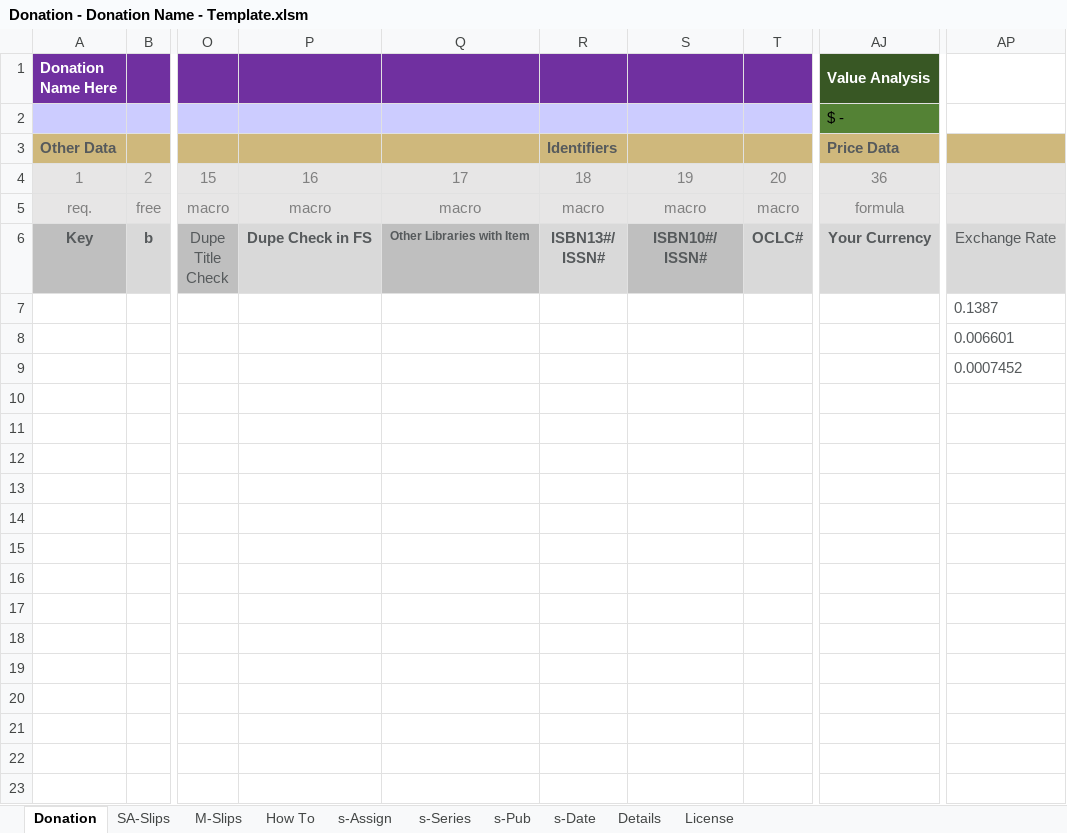
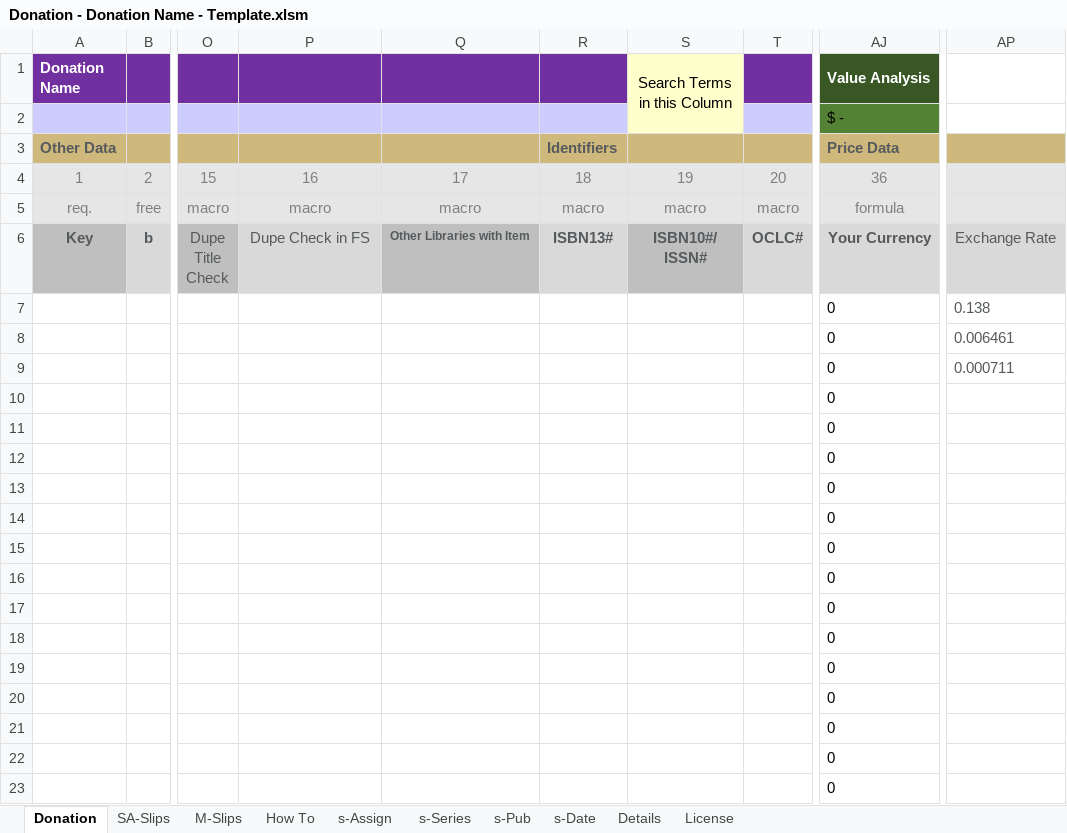
Before and after one commit to ahlisbon/CJKmaterialProcessing, an Excel workbook: Donation - Donation Name - Template.xlsm, sheet Donation, drawn as a sheet; only a part is shown, gaps mark what is left out; values as stored, in another font and other column widths than the file's, no borders; charts and pictures and conditional formats and table styles not drawn; rows hold the shown columns only; ↵ is a line break in a cell; the diff names each change by its address in the sheet, - before the commit and + after, or states it on an @@ line.

```diff
--- a/Donation - Donation Name - Template.xlsm (sheet Donation)
+++ b/Donation - Donation Name - Template.xlsm (sheet Donation)
-A1: Donation Name Here
+A1: Donation Name
-S1: (empty)
+S1: Search Terms in this Column
-S1 fill: #7030A0
+S1 fill: #FFFFCC
+S1:S2 merged
-S2 fill: #CCCCFF
+S2 fill: #FFFFCC
-P6 bold: on
+P6 bold: off
-R6: ISBN13#/ ↵ ISSN#
+R6: ISBN13#
-AJ7:AJ9 (Value Analysis): (empty)
+AJ7:AJ9 (Value Analysis): 0
-AP7: 0.1387
+AP7: 0.138
-AP8: 0.006601
+AP8: 0.006461
-AP9: 0.0007452
+AP9: 0.000711
+row 10:  |  |  |  |  |  |  |  | 0
+row 11:  |  |  |  |  |  |  |  | 0
+row 12:  |  |  |  |  |  |  |  | 0
+row 13:  |  |  |  |  |  |  |  | 0
+row 14:  |  |  |  |  |  |  |  | 0
+row 15:  |  |  |  |  |  |  |  | 0
+row 16:  |  |  |  |  |  |  |  | 0
+row 17:  |  |  |  |  |  |  |  | 0
+row 18:  |  |  |  |  |  |  |  | 0
+row 19:  |  |  |  |  |  |  |  | 0
+row 20:  |  |  |  |  |  |  |  | 0
+row 21:  |  |  |  |  |  |  |  | 0
+row 22:  |  |  |  |  |  |  |  | 0
+row 23:  |  |  |  |  |  |  |  | 0
```
Also changed, not shown: sheet SA-Slips, sheet s-Pub, sheet s-Date, formulas that keep their value, hidden cells, charts or pictures, Orders - 20xx-xx - Template.xlsm, 3 other files.
